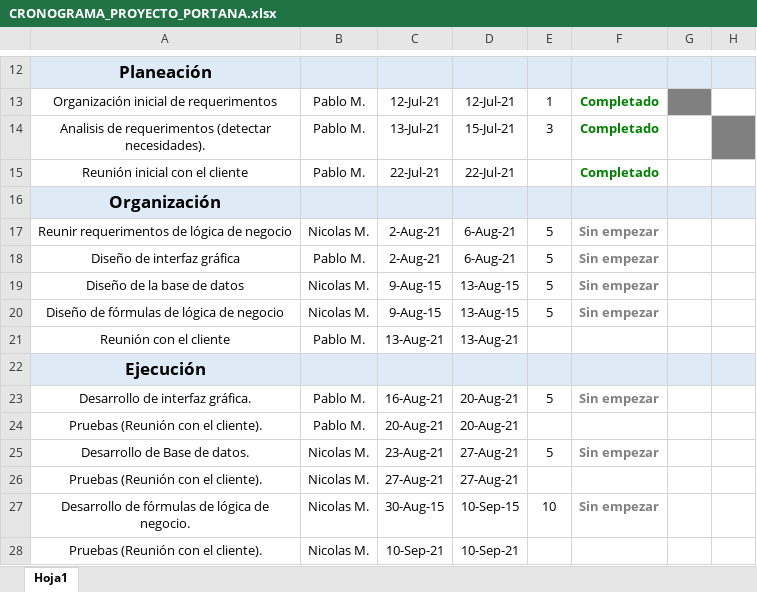
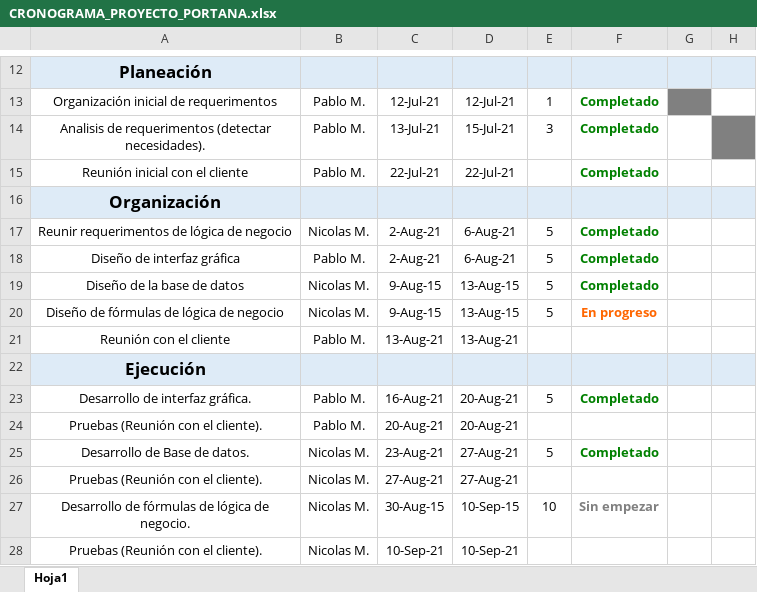
Before and after one commit to niconi21/CotizadorPortana, an Excel workbook: CRONOGRAMA_PROYECTO_PORTANA.xlsx, sheet Hoja1, drawn as a sheet; only a part is shown, gaps mark what is left out; values as stored, in another font and other column widths than the file's, no borders; the diff covers the shown part only; the diff names each change by its address in the sheet, - before the commit and + after, or states it on an @@ line.

```diff
--- a/CRONOGRAMA_PROYECTO_PORTANA.xlsx (sheet Hoja1)
+++ b/CRONOGRAMA_PROYECTO_PORTANA.xlsx (sheet Hoja1)
-F17:F19: Sin empezar
+F17:F19: Completado
-F17:F19 text colour: #808080
+F17:F19 text colour: #008000
-F20: Sin empezar
+F20: En progreso
-F20 text colour: #808080
+F20 text colour: #FF6600
-F23: Sin empezar
+F23: Completado
-F23 text colour: #808080
+F23 text colour: #008000
-F25: Sin empezar
+F25: Completado
-F25 text colour: #808080
+F25 text colour: #008000
```
Also changed, not shown: 2 added rows, 2 removed rows, 46 edited cells and cell formats elsewhere in this sheet, 7 other files.
